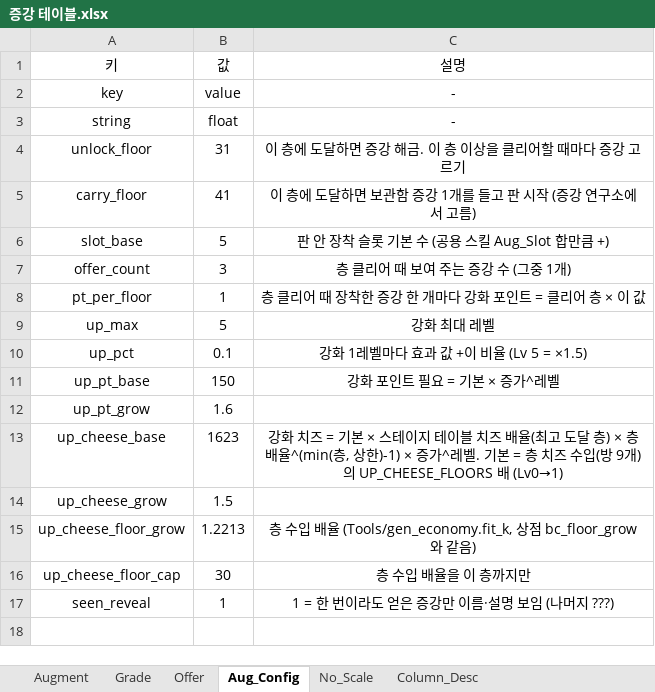
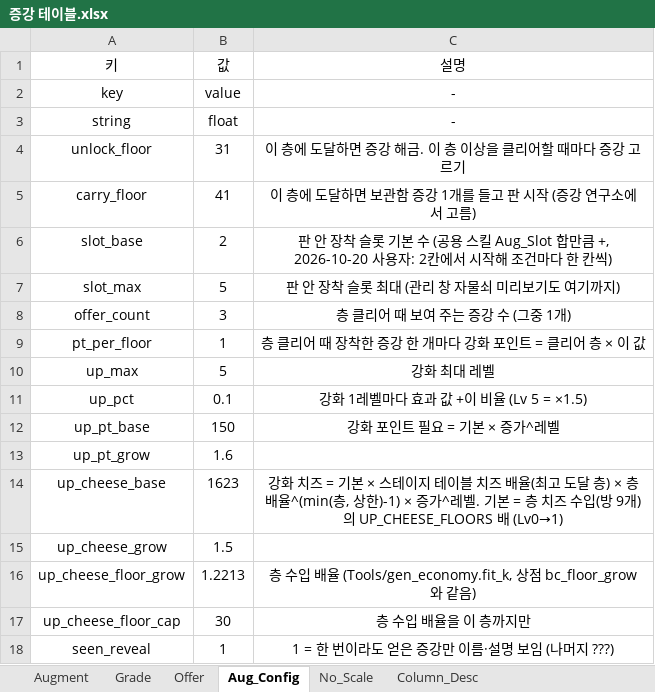
Before and after one commit to inory16351/NKK_PROJECT, an Excel workbook: Data_Table/증강 테이블.xlsx, sheet Aug_Config, drawn as a sheet; values as stored, in another font and other column widths than the file's, no borders; the diff names each change by its address in the sheet, - before the commit and + after, or states it on an @@ line.

```diff
--- a/Data_Table/증강 테이블.xlsx (sheet Aug_Config)
+++ b/Data_Table/증강 테이블.xlsx (sheet Aug_Config)
-B6 (값): 5
+B6 (값): 2
-C6 (설명): …합만큼 +)
+C6 (설명): …합만큼 +, 2026-10-20 사용자: 2칸에서 시작해 조건마다 한 칸씩)
+row 7: slot_max | 5 | 판 안 장착 슬롯 최대 (관리 창 자물쇠 미리보기도 여기까지)
```
Also changed, not shown: Data_Table/스트링 테이블.xlsx, 25 other files.
